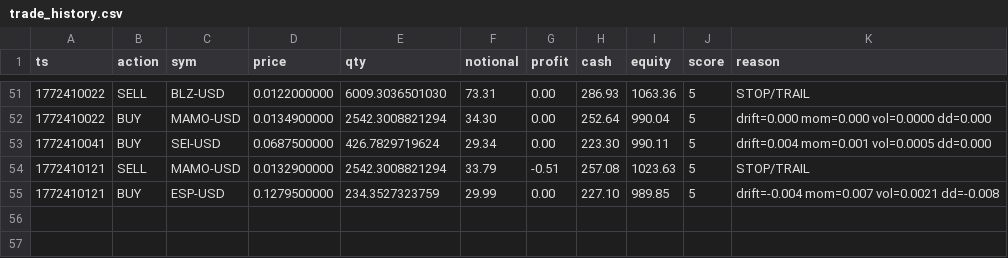
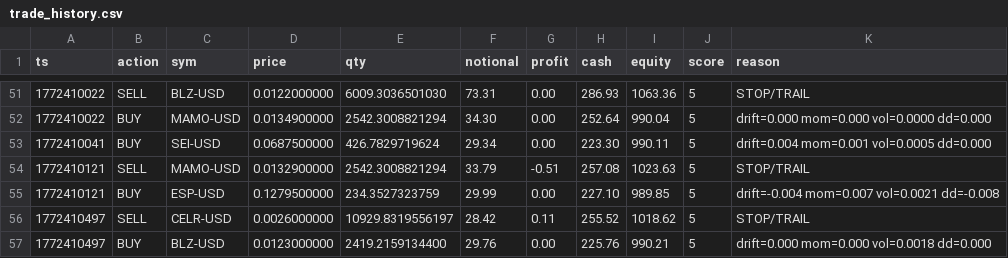
Before and after one commit to joshuadobbs056-ctrl/coin-sniper-data, a CSV file: trade_history.csv, drawn as a sheet; only a part is shown, gaps mark what is left out; the diff names each change by its address in the sheet, - before the commit and + after, or states it on an @@ line.

Commit message:
update trade_history.csv

```diff
--- a/trade_history.csv
+++ b/trade_history.csv
+row 56: 1772410497 | SELL | CELR-USD | 0.0026000000 | 10929.8319556197 | 28.42 | 0.11 | 255.52 | 1018.62 | 5 | STOP/TRAIL
+row 57: 1772410497 | BUY | BLZ-USD | 0.0123000000 | 2419.2159134400 | 29.76 | 0.00 | 225.76 | 990.21 | 5 | drift=0.000 mom=0.000 vol=0.0018 dd=0.000
```
